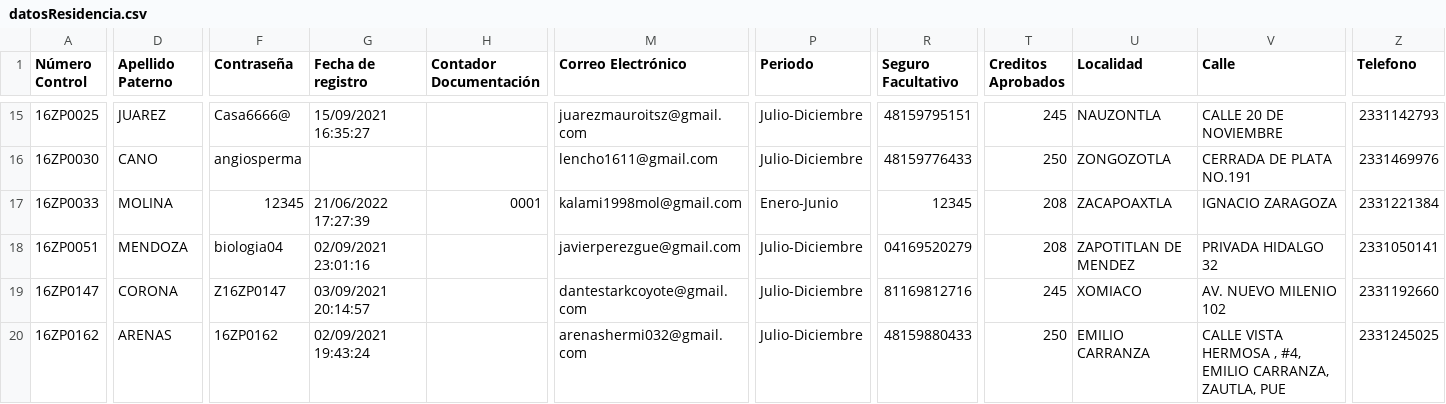
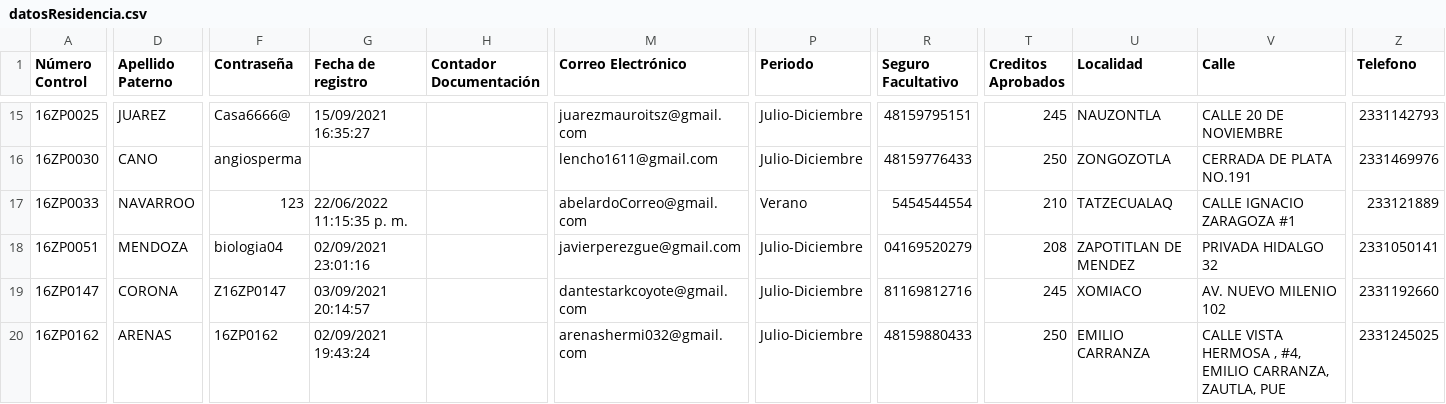
Before and after one commit to Abelardo98/GestionServicioSocial, a CSV file: GestionServicioSocial/DescargarBD/datosResidencia.csv, drawn as a sheet; only a part is shown, gaps mark what is left out; the diff covers the shown part only; the diff names each change by its address in the sheet, - before the commit and + after, or states it on an @@ line.

```diff
--- a/GestionServicioSocial/DescargarBD/datosResidencia.csv
+++ b/GestionServicioSocial/DescargarBD/datosResidencia.csv
-D17 (Apellido Paterno): MOLINA
+D17 (Apellido Paterno): NAVARROO
-F17 (Contraseña): 12345
+F17 (Contraseña): 123
-G17 (Fecha de registro): 21/06/2022 17:27:39
+G17 (Fecha de registro): 22/06/2022 11:15:35 p. m.
-H17 (Contador Documentación): 0001
+H17 (Contador Documentación): (empty)
-M17 (Correo Electrónico): kalami1998mol@gmail.com
+M17 (Correo Electrónico): abelardoCorreo@gmail.com
-P17 (Periodo): Enero-Junio
+P17 (Periodo): Verano
-R17 (Seguro Facultativo): 12345
+R17 (Seguro Facultativo): 5454544554
-T17 (Creditos Aprobados): 208
+T17 (Creditos Aprobados): 210
-U17 (Localidad): ZACAPOAXTLA
+U17 (Localidad): TATZECUALAQ
-V17 (Calle): IGNACIO ZARAGOZA
+V17 (Calle): CALLE IGNACIO ZARAGOZA #1
-Z17 (Telefono): 2331221384
+Z17 (Telefono): 233121889
```
Also changed, not shown: 21 edited cells elsewhere in this file, 16 other files.
